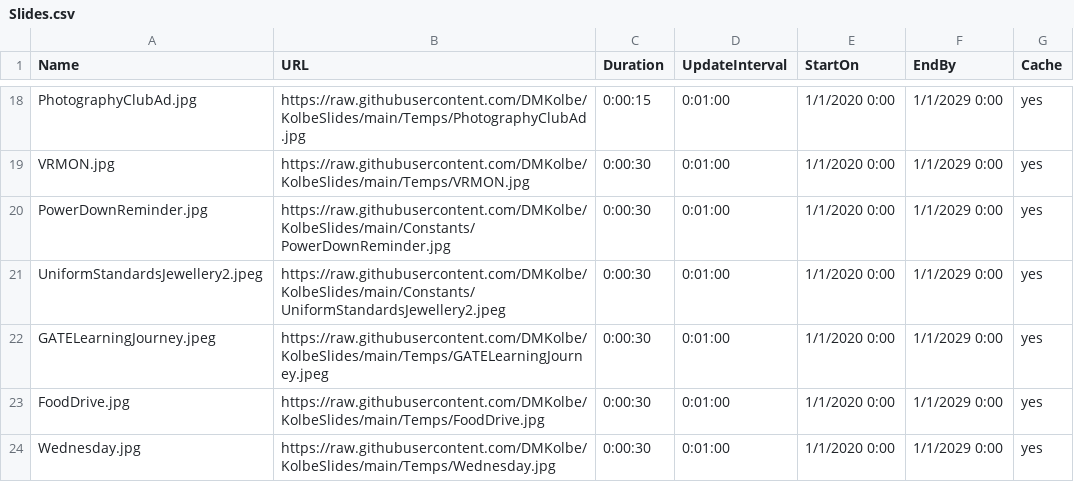
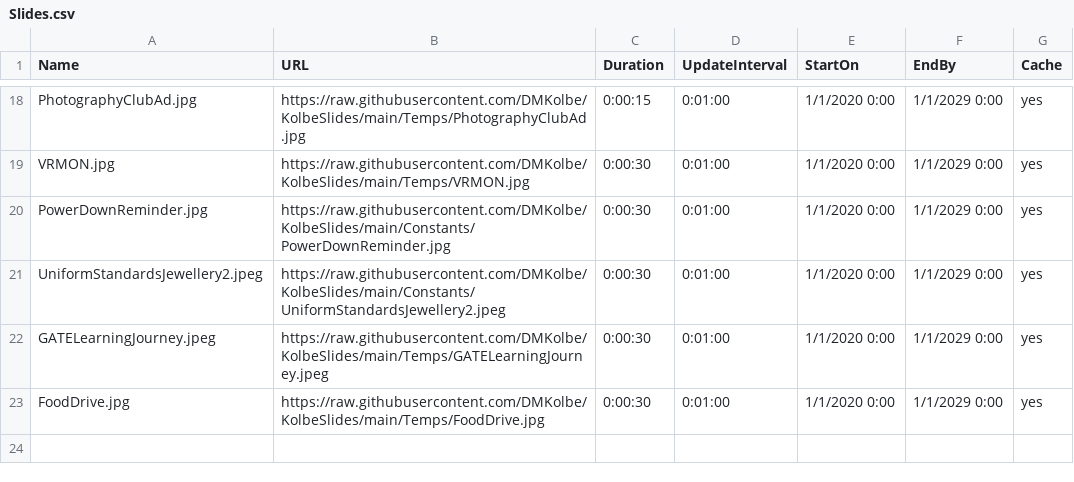
Before and after one commit to DMKolbe/KolbeSlides, a CSV file: Slides.csv, drawn as a sheet; only a part is shown, gaps mark what is left out; the diff names each change by its address in the sheet, - before the commit and + after, or states it on an @@ line.

Commit message:
Update Slides.csv

```diff
--- a/Slides.csv
+++ b/Slides.csv
-row 24: Wednesday.jpg | https://raw.githubusercontent.com/DMKolbe/KolbeSlides/main/Temps/Wednesday.jpg | 0:00:30 | 0:01:00 | 1/1/2020 0:00 | 1/1/2029 0:00 | yes
```
